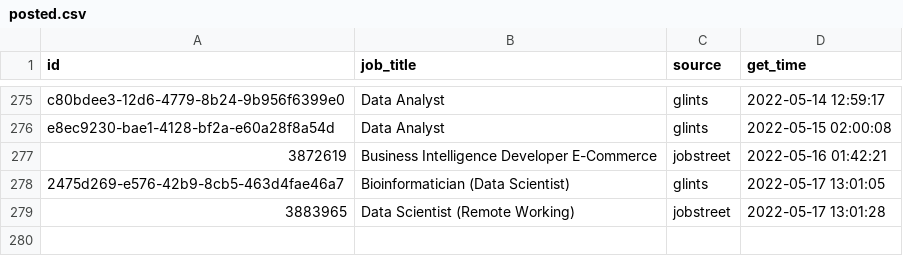
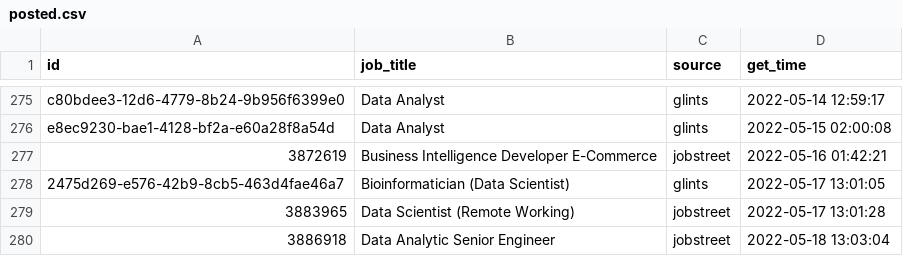
Before and after one commit to akherlan/jobvacancy, a CSV file: output/posted.csv, drawn as a sheet; only a part is shown, gaps mark what is left out; the diff names each change by its address in the sheet, - before the commit and + after, or states it on an @@ line.

```diff
--- a/output/posted.csv
+++ b/output/posted.csv
+row 280: 3886918 | Data Analytic Senior Engineer | jobstreet | 2022-05-18 13:03:04
```
Also changed, not shown: output/scraped.csv.
